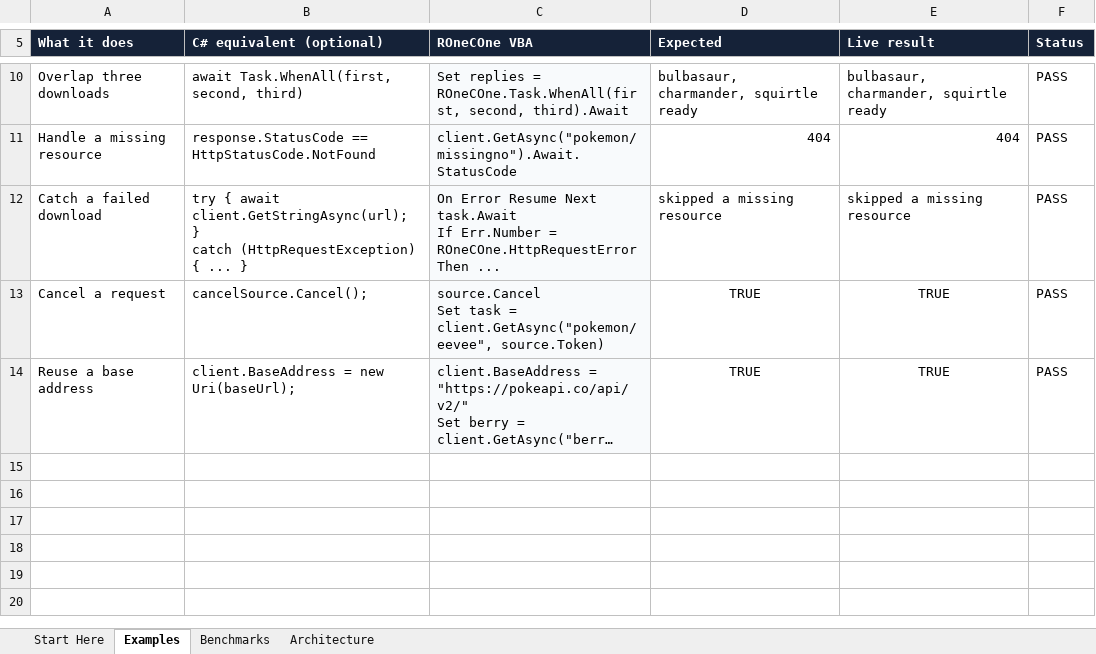
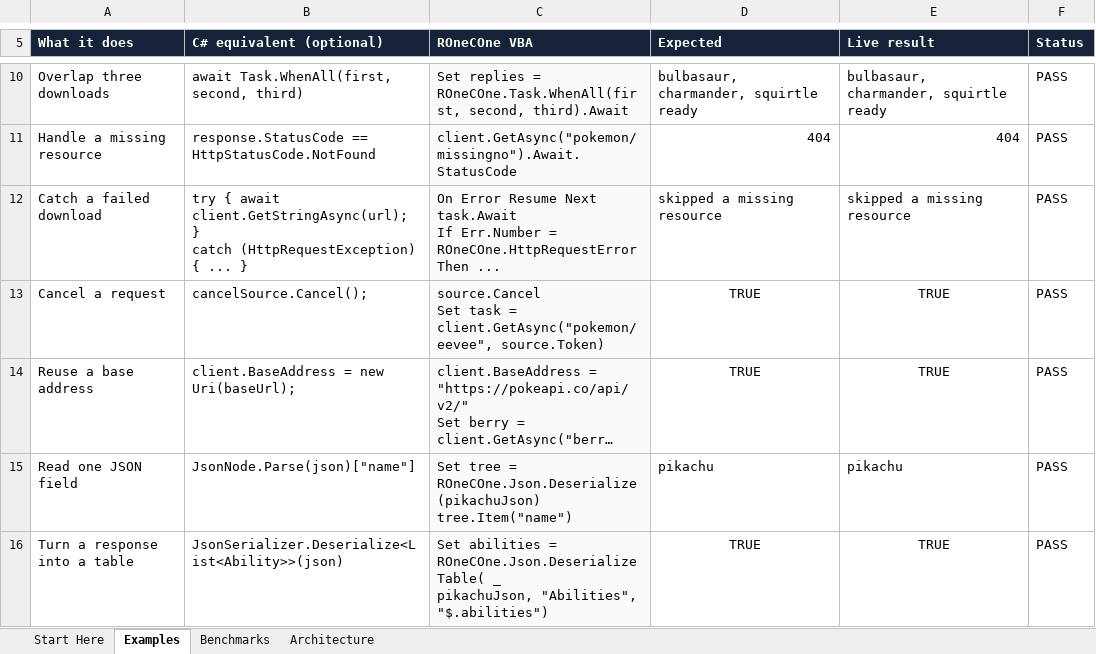
Before and after one commit to WilliamSmithEdward/ROneCOne, an Excel workbook: demo/ROneCOne_Http_Demo.xlsm, sheet Examples, drawn as a sheet; only a part is shown, gaps mark what is left out; long unchanged cells end in …; values as stored, in another font and other column widths than the file's, no borders; ↵ is a line break in a cell; the diff names each change by its address in the sheet, - before the commit and + after, or states it on an @@ line.

Commit message:
docs(demo): showcase JSON reads in the HTTP demo workbook
Two new examples parse a downloaded body into a navigable tree and land
an ability array in a typed DataTable, with the demo contract pinning the
showcase and every workbook repackaged with the new runtime.

```diff
--- a/demo/ROneCOne_Http_Demo.xlsm (sheet Examples)
+++ b/demo/ROneCOne_Http_Demo.xlsm (sheet Examples)
+row 15: Read one JSON field | JsonNode.Parse(json)["name"] | Set tree = ROneCOne.Json.Deserialize(pikachuJson) ↵ tree.Item("name") | pikachu | pikachu | PASS
+row 16: Turn a response into a table | JsonSerializer.Deserialize<List<Ability>>(json) | Set abilities = ROneCOne.Json.DeserializeTable( _ ↵ pikachuJson, "Abilities", "$.abilities") | TRUE | TRUE | PASS
```
Also changed, not shown: sheet Start Here, sheet Benchmarks, 9 other files.
